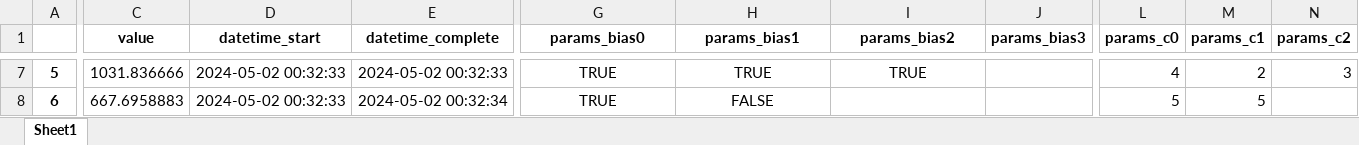
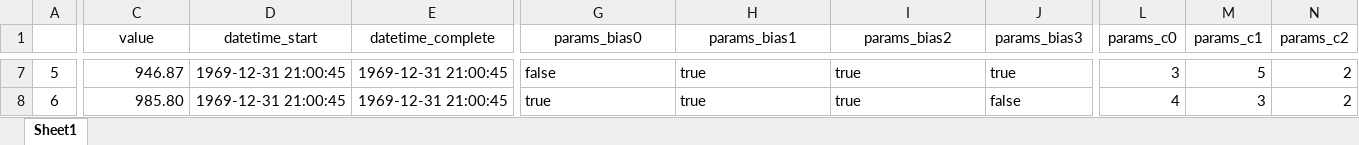
Before and after one commit to EmmanoelPequeno/Materials-and-their-Mechanical-Properties, an Excel workbook: Otimização/triagem.xlsx, sheet Sheet1, drawn as a sheet; only a part is shown, gaps mark what is left out; values as stored, in another font and other column widths than the file's, no borders; the diff covers the shown part only; the diff names each change by its address in the sheet, - before the commit and + after, or states it on an @@ line.

```diff
--- a/Otimização/triagem.xlsx (sheet Sheet1)
+++ b/Otimização/triagem.xlsx (sheet Sheet1)
-C1:N1 bold: on
+C1:N1 bold: off
-A7:A8 bold: on
+A7:A8 bold: off
-C7 (value): 1031.836666
+C7 (value): 946.87
-D7:D8 (datetime_start): 2024-05-02 00:32:33
+D7:D8 (datetime_start): 1969-12-31 21:00:45
-E7 (datetime_complete): 2024-05-02 00:32:33
+E7 (datetime_complete): 1969-12-31 21:00:45
-G7 (params_bias0): TRUE
+G7 (params_bias0): false
-G7:I7 alignment: center
+G7:I7 alignment: left
-H7 (params_bias1): TRUE
+H7 (params_bias1): true
-I7 (params_bias2): TRUE
+I7 (params_bias2): true
-J7 (params_bias3): (empty)
+J7 (params_bias3): true
-L7 (params_c0): 4
+L7 (params_c0): 3
-M7 (params_c1): 2
+M7 (params_c1): 5
-N7 (params_c2): 3
+N7 (params_c2): 2
-C8 (value): 667.6958883
+C8 (value): 985.80
-E8 (datetime_complete): 2024-05-02 00:32:34
+E8 (datetime_complete): 1969-12-31 21:00:45
-G8 (params_bias0): TRUE
+G8 (params_bias0): true
-G8:H8 alignment: center
+G8:H8 alignment: left
-H8 (params_bias1): FALSE
+H8 (params_bias1): true
-I8 (params_bias2): (empty)
+I8 (params_bias2): true
-J8 (params_bias3): (empty)
+J8 (params_bias3): false
-L8 (params_c0): 5
+L8 (params_c0): 4
-M8 (params_c1): 5
+M8 (params_c1): 3
-N8 (params_c2): (empty)
+N8 (params_c2): 2
```
Also changed, not shown: 97 edited cells and cell formats elsewhere in this sheet, 4 other files.
